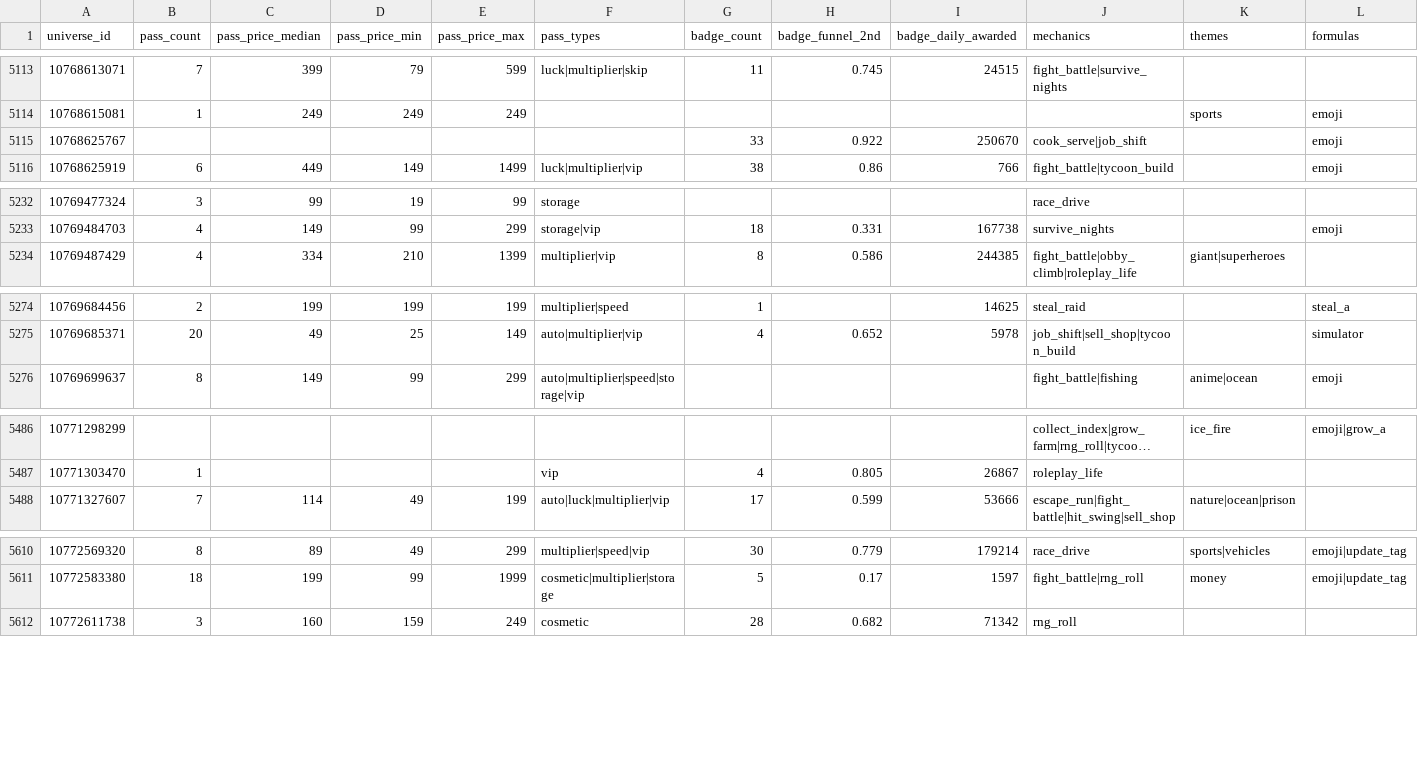
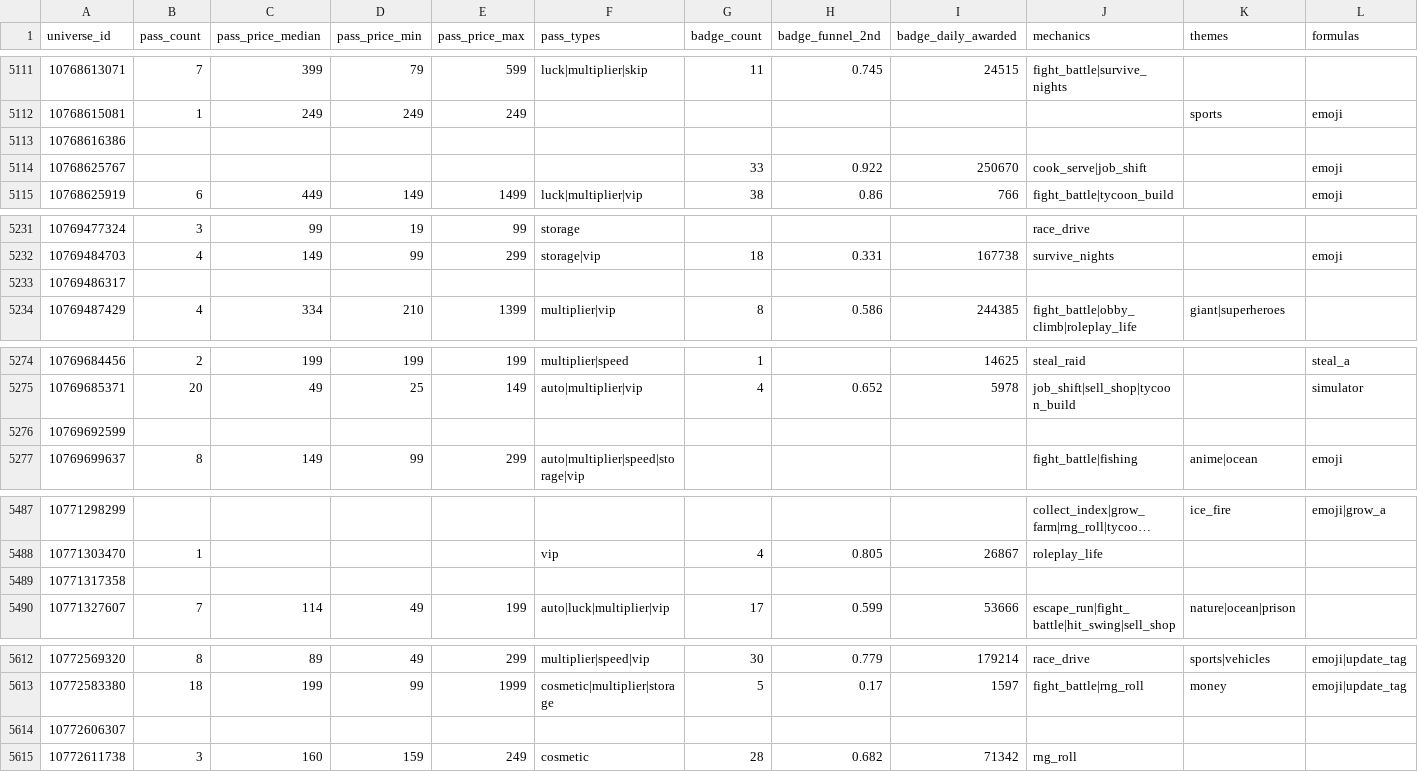
Before and after one commit to Sirrseals03/roblox-trend-tracker, a CSV file: data/insights.csv, drawn as a sheet; only a part is shown, gaps mark what is left out; long unchanged cells end in …; the diff covers the shown part only; the diff names each change by its address in the sheet, - before the commit and + after, or states it on an @@ line.

```diff
--- a/data/insights.csv
+++ b/data/insights.csv
+row 5113: 10768616386
+row 5233: 10769486317
+row 5276: 10769692599
+row 5489: 10771317358
+row 5614: 10772606307
```
Also changed, not shown: 16 added rows and 6 removed rows elsewhere in this file, 3 other files.
